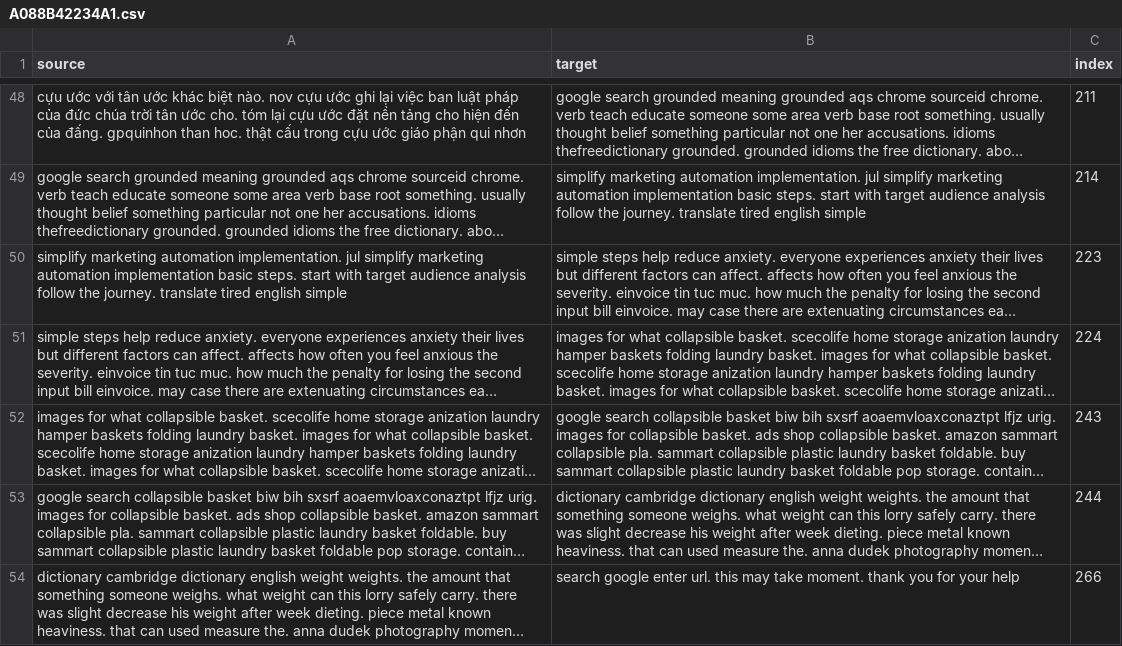
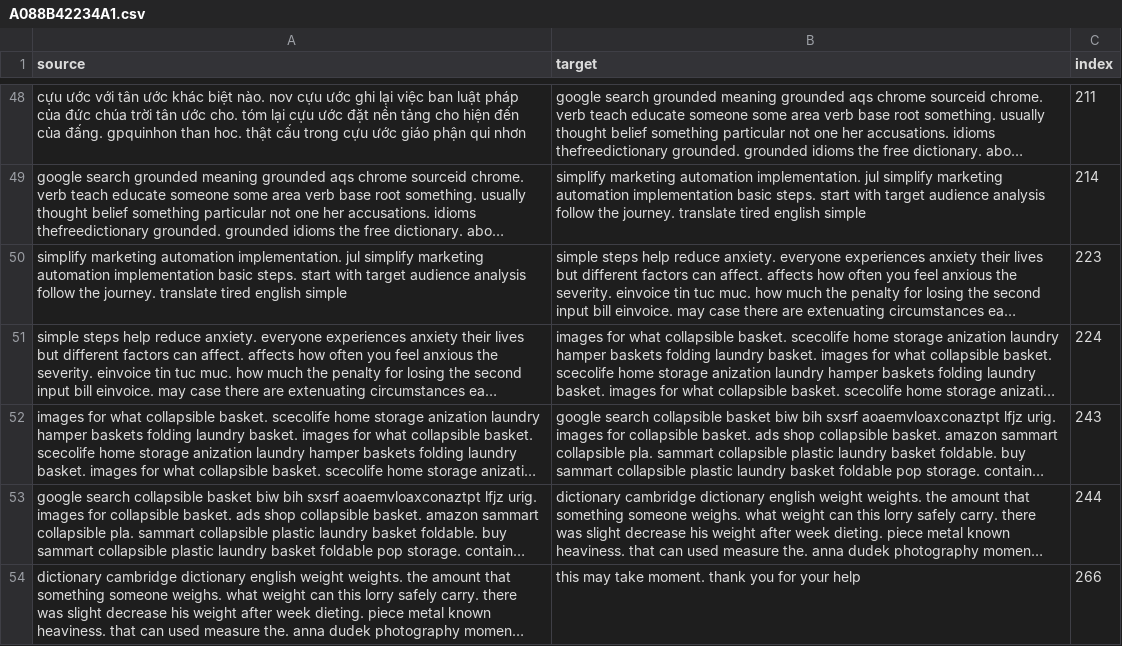
Before and after one commit to tungvuong/mytestdata, a CSV file: querysession/A088B42234A1.csv, drawn as a sheet; only a part is shown, gaps mark what is left out; long unchanged cells end in …; the diff covers the shown part only; the diff names each change by its address in the sheet, - before the commit and + after, or states it on an @@ line.

Commit message:
clean 14

```diff
--- a/querysession/A088B42234A1.csv
+++ b/querysession/A088B42234A1.csv
-B54 (target): search google enter url. this may…
+B54 (target): this may…
```
Also changed, not shown: 5 edited cells elsewhere in this file.
